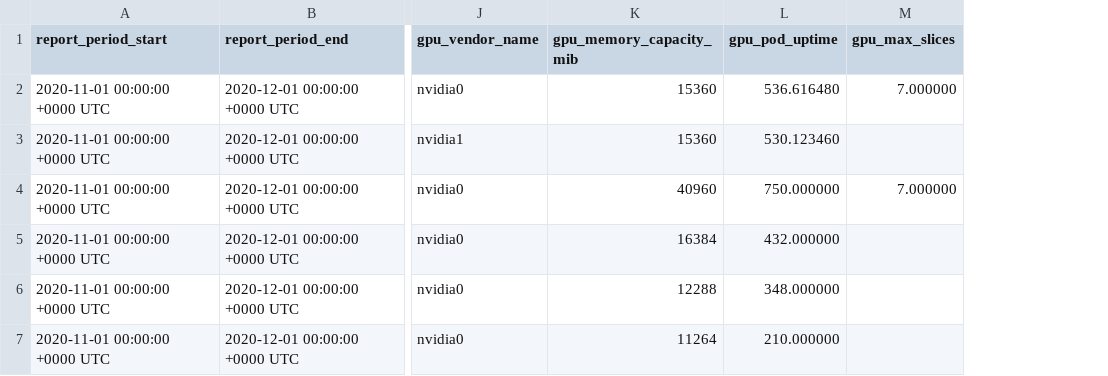
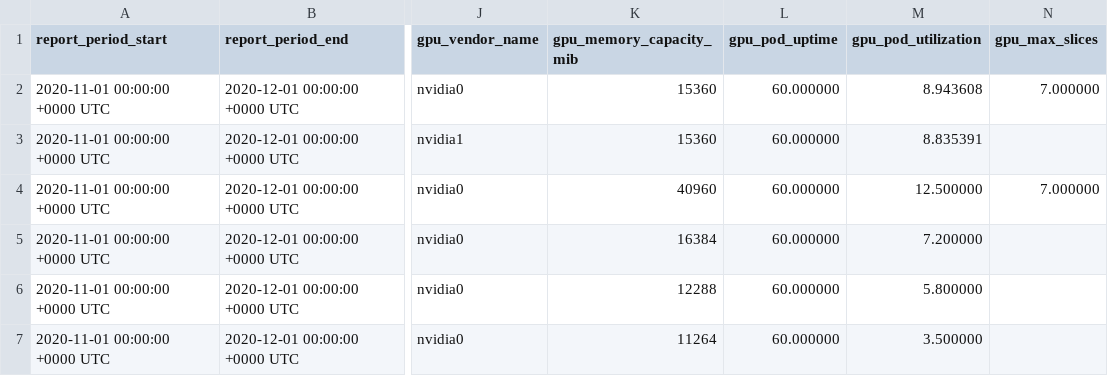
Before and after one commit to project-koku/koku-metrics-operator, a CSV file: internal/collector/test_files/expected_reports/cm-openshift-nvidia-gpu-usage-202011.csv, drawn as a sheet; only a part is shown, gaps mark what is left out; the diff names each change by its address in the sheet, - before the commit and + after, or states it on an @@ line.

```diff
--- a/internal/collector/test_files/expected_reports/cm-openshift-nvidia-gpu-usage-202011.csv
+++ b/internal/collector/test_files/expected_reports/cm-openshift-nvidia-gpu-usage-202011.csv
+column M (gpu_pod_utilization), rows 2-7: 8.943608 | 8.835391 | 12.500000 | 7.200000 | 5.800000 | 3.500000
-L2 (gpu_pod_uptime): 536.616480
+L2 (gpu_pod_uptime): 60.000000
-L3 (gpu_pod_uptime): 530.123460
+L3 (gpu_pod_uptime): 60.000000
-L4 (gpu_pod_uptime): 750.000000
+L4 (gpu_pod_uptime): 60.000000
-L5 (gpu_pod_uptime): 432.000000
+L5 (gpu_pod_uptime): 60.000000
-L6 (gpu_pod_uptime): 348.000000
+L6 (gpu_pod_uptime): 60.000000
-L7 (gpu_pod_uptime): 210.000000
+L7 (gpu_pod_uptime): 60.000000
```
Also changed, not shown: 5 other files.
